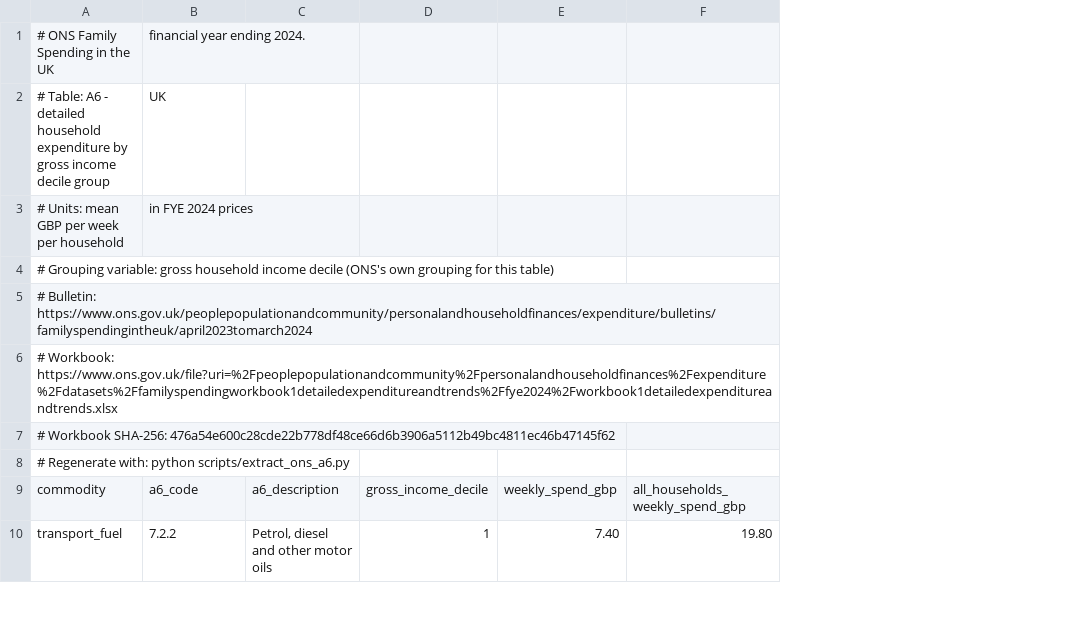
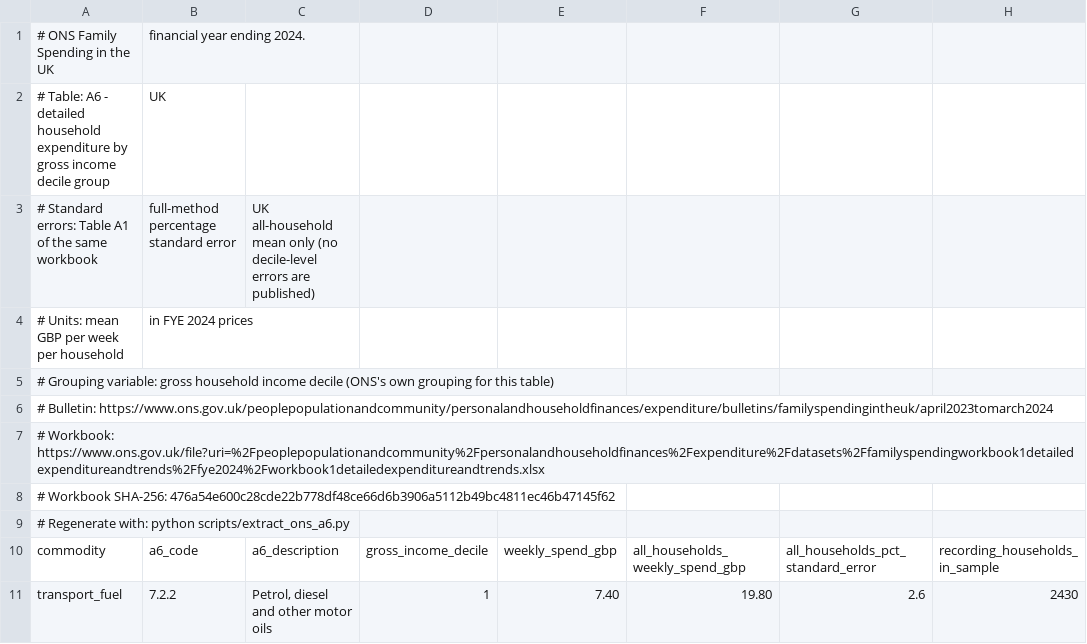
Before and after one commit to PolicyEngine/impact-iran-war-living-standards, a CSV file: src/iran_impact/inputs/ons_family_spending_a6_fye2024.csv, drawn as a sheet; only a part is shown; addresses are those after the commit; the diff names each change by its address in the sheet, - before the commit and + after, or states it on an @@ line.

```diff
--- a/src/iran_impact/inputs/ons_family_spending_a6_fye2024.csv
+++ b/src/iran_impact/inputs/ons_family_spending_a6_fye2024.csv
+column G, rows 10-11: all_households_pct_standard_error | 2.6
+column H, rows 10-11: recording_households_in_sample | 2430
+row 3: # Standard errors: Table A1 of the same workbook | full-method percentage standard error | UK all-household mean only (no decile-level errors are published)
```
Also changed, not shown: 6 other files.
